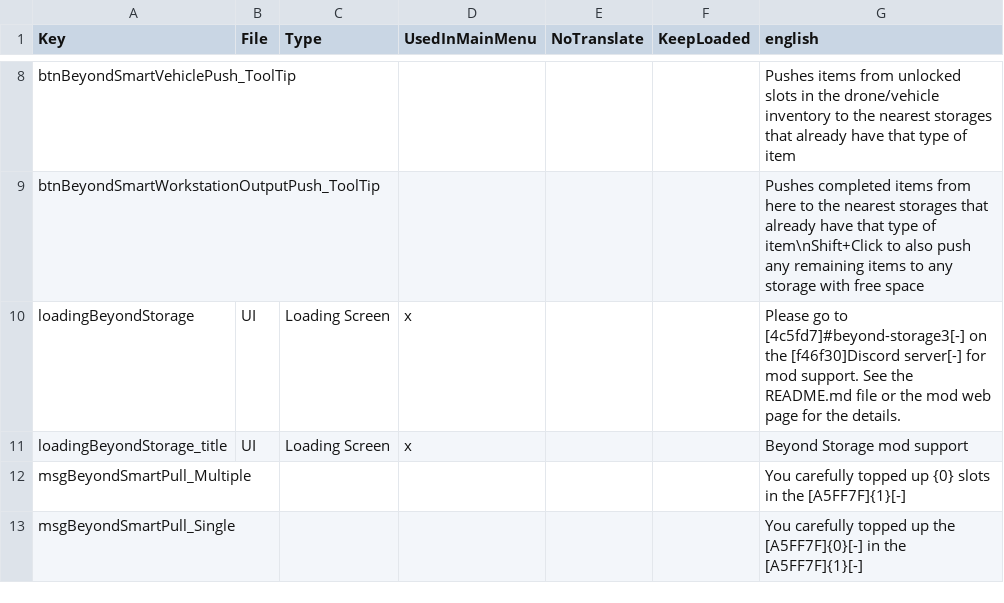
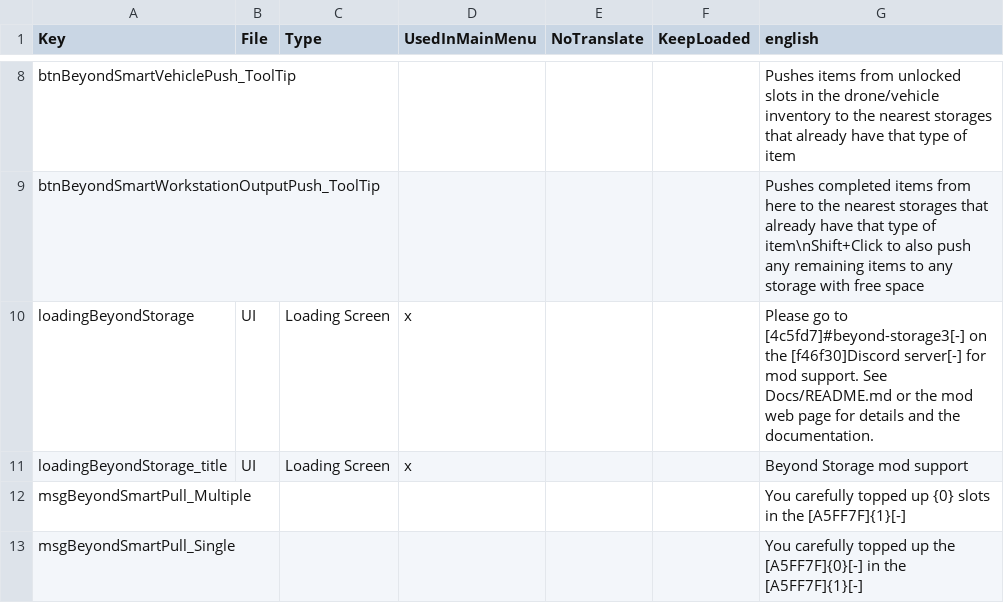
Before and after one commit to superguru/7d2d_mod_BeyondStorage3, a CSV file: BeyondStorage/ModPackage/Config/Localization.csv, drawn as a sheet; only a part is shown, gaps mark what is left out.

Commit message:
Update Localization.csv

```diff
--- a/BeyondStorage/ModPackage/Config/Localization.csv
+++ b/BeyondStorage/ModPackage/Config/Localization.csv
@@ -9,3 +9,3 @@
 "btnBeyondSmartWorkstationOutputPush_ToolTip","","","","","","Pushes completed items from here to the nearest storages that already have that type of item\nShift+Click to also push any remaining items to any storage with free space"
-"loadingBeyondStorage","UI","Loading Screen","x","","","Please go to [4c5fd7]#beyond-storage3[-] on the [f46f30]Discord server[-] for mod support. See the README.md file or the mod web page for the details."
+"loadingBeyondStorage","UI","Loading Screen","x","","","Please go to [4c5fd7]#beyond-storage3[-] on the [f46f30]Discord server[-] for mod support. See Docs/README.md or the mod web page for details and the documentation."
 "loadingBeyondStorage_title","UI","Loading Screen","x","","","Beyond Storage mod support"
```
